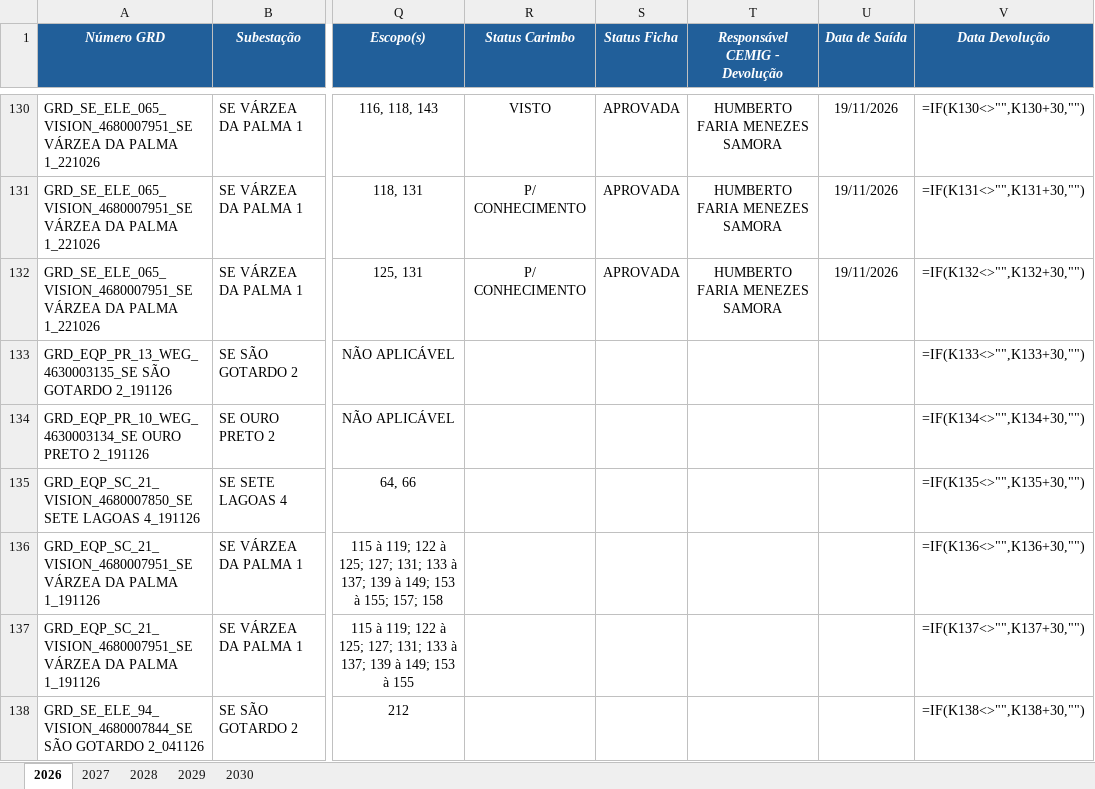
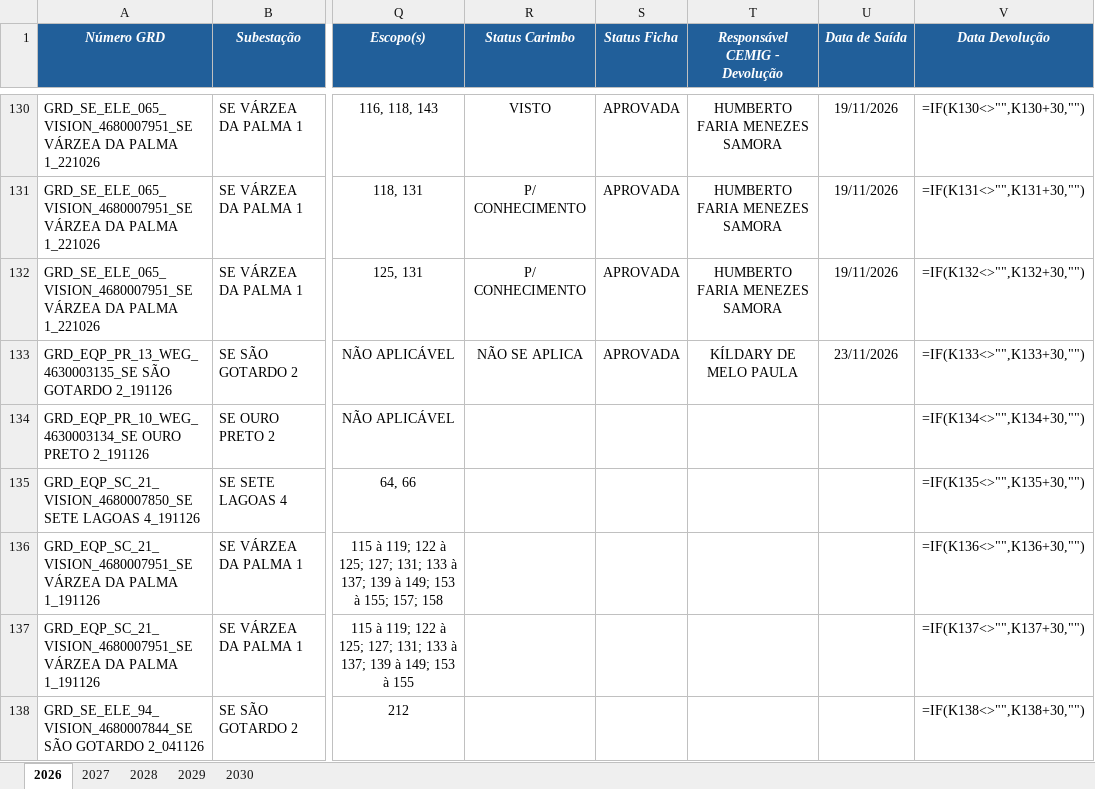
Before and after one commit to kildarymp-creator/GRD---EI-ET, an Excel workbook: BASE DE DADOS GRDs CADASTRADAS.xlsx, sheet 2026, drawn as a sheet; only a part is shown, gaps mark what is left out; values as stored, in another font and other column widths than the file's, no borders; formulas without a stored value are shown as written; conditional formats not drawn; the diff names each change by its address in the sheet, - before the commit and + after, or states it on an @@ line.

Commit message:
Atualização automática da base

```diff
--- a/BASE DE DADOS GRDs CADASTRADAS.xlsx (sheet 2026)
+++ b/BASE DE DADOS GRDs CADASTRADAS.xlsx (sheet 2026)
-R133 (Status Carimbo): (empty)
+R133 (Status Carimbo): NÃO SE APLICA
-S133 (Status Ficha): (empty)
+S133 (Status Ficha): APROVADA
-T133 (Responsável CEMIG - Devolução): (empty)
+T133 (Responsável CEMIG - Devolução): KÍLDARY DE MELO PAULA
-U133 (Data de Saída): (empty)
+U133 (Data de Saída): 23/11/2026
```
